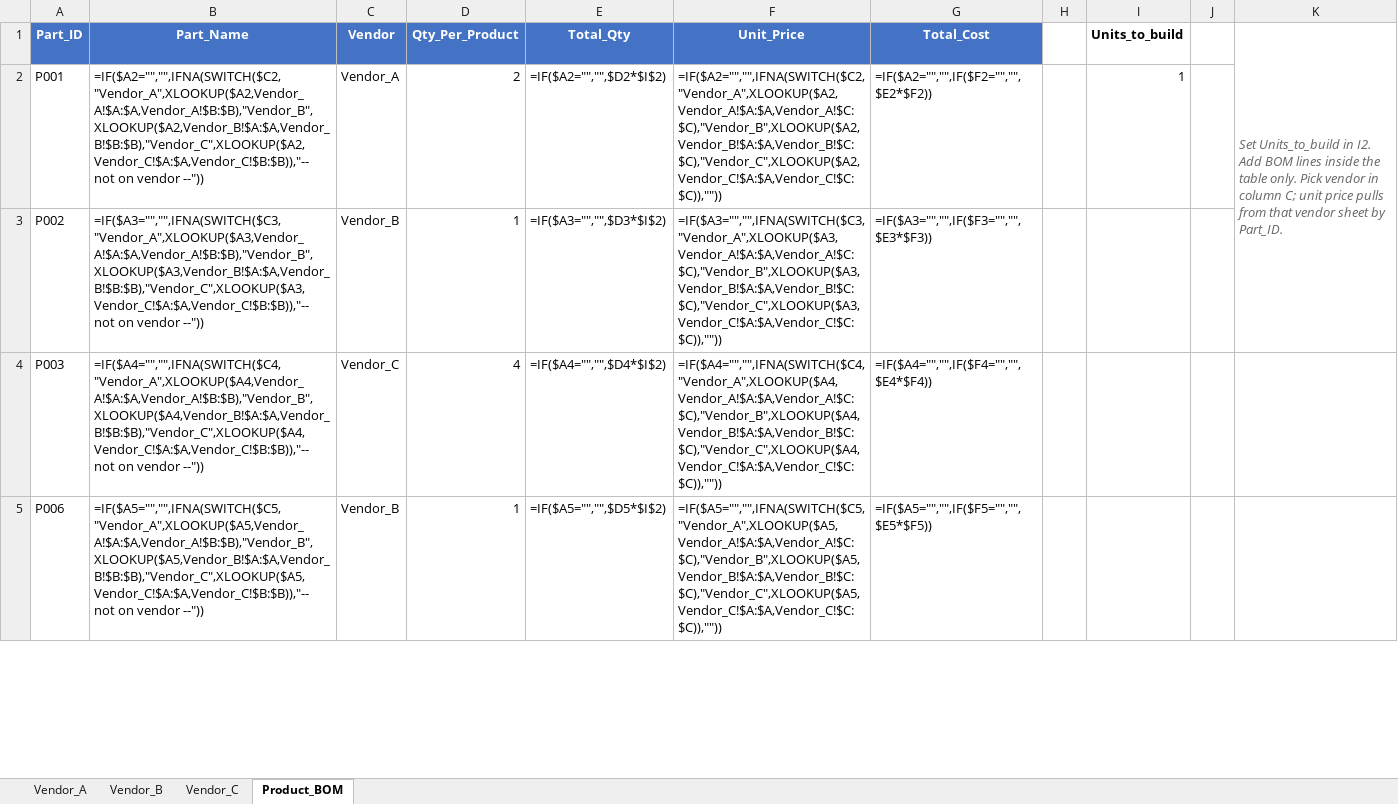
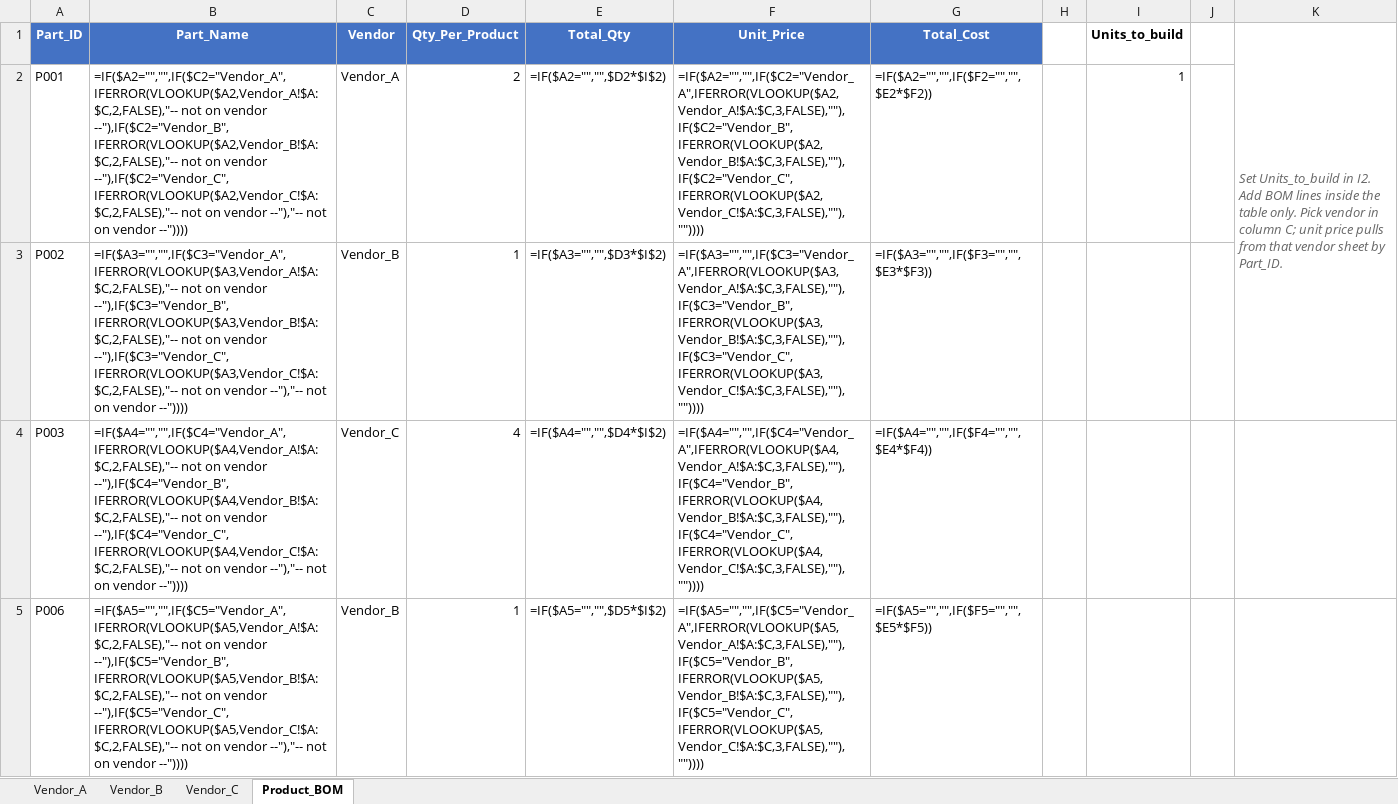
Before and after one commit to oyebiyisunday/product-costing-vendor-sourcing, an Excel workbook: workbook/Product_Costing_Vendor_Sourcing.xlsx, sheet Product_BOM, drawn as a sheet; only a part is shown; values as stored, in another font and other column widths than the file's, no borders; formulas without a stored value are shown as written; table styles not drawn; the diff covers the shown part only; the diff names each change by its address in the sheet, - before the commit and + after, or states it on an @@ line.

```diff
--- a/workbook/Product_Costing_Vendor_Sourcing.xlsx (sheet Product_BOM)
+++ b/workbook/Product_Costing_Vendor_Sourcing.xlsx (sheet Product_BOM)
-B2 (Part_Name): =IF($A2="","",IFNA(SWITCH($C2,"Vendor_A",XLOOKUP($A2,Vendor_A!$A:$A,Vendor_A!$B:$B),"Vendor_B",XLOOKUP($A2,Vendor_B!$A:$A,Vendor_B!$B:$B),"Vendor_C",XLOOKUP($A2,Vendor_C!$A:$A,Vendor_C!$B:$B)),"-- not on vendor --"))
+B2 (Part_Name): =IF($A2="","",IF($C2="Vendor_A",IFERROR(VLOOKUP($A2,Vendor_A!$A:$C,2,FALSE),"-- not on vendor --"),IF($C2="Vendor_B",IFERROR(VLOOKUP($A2,Vendor_B!$A:$C,2,FALSE),"-- not on vendor --"),IF($C2="Vendor_C",IFERROR(VLOOKUP($A2,Vendor_C!$A:$C,2,FALSE),"-- not on vendor --"),"-- not on vendor --"))))
-F2 (Unit_Price): =IF($A2="","",IFNA(SWITCH($C2,"Vendor_A",XLOOKUP($A2,Vendor_A!$A:$A,Vendor_A!$C:$C),"Vendor_B",XLOOKUP($A2,Vendor_B!$A:$A,Vendor_B!$C:$C),"Vendor_C",XLOOKUP($A2,Vendor_C!$A:$A,Vendor_C!$C:$C)),""))
+F2 (Unit_Price): =IF($A2="","",IF($C2="Vendor_A",IFERROR(VLOOKUP($A2,Vendor_A!$A:$C,3,FALSE),""),IF($C2="Vendor_B",IFERROR(VLOOKUP($A2,Vendor_B!$A:$C,3,FALSE),""),IF($C2="Vendor_C",IFERROR(VLOOKUP($A2,Vendor_C!$A:$C,3,FALSE),""),""))))
-B3 (Part_Name): =IF($A3="","",IFNA(SWITCH($C3,"Vendor_A",XLOOKUP($A3,Vendor_A!$A:$A,Vendor_A!$B:$B),"Vendor_B",XLOOKUP($A3,Vendor_B!$A:$A,Vendor_B!$B:$B),"Vendor_C",XLOOKUP($A3,Vendor_C!$A:$A,Vendor_C!$B:$B)),"-- not on vendor --"))
+B3 (Part_Name): =IF($A3="","",IF($C3="Vendor_A",IFERROR(VLOOKUP($A3,Vendor_A!$A:$C,2,FALSE),"-- not on vendor --"),IF($C3="Vendor_B",IFERROR(VLOOKUP($A3,Vendor_B!$A:$C,2,FALSE),"-- not on vendor --"),IF($C3="Vendor_C",IFERROR(VLOOKUP($A3,Vendor_C!$A:$C,2,FALSE),"-- not on vendor --"),"-- not on vendor --"))))
-F3 (Unit_Price): =IF($A3="","",IFNA(SWITCH($C3,"Vendor_A",XLOOKUP($A3,Vendor_A!$A:$A,Vendor_A!$C:$C),"Vendor_B",XLOOKUP($A3,Vendor_B!$A:$A,Vendor_B!$C:$C),"Vendor_C",XLOOKUP($A3,Vendor_C!$A:$A,Vendor_C!$C:$C)),""))
+F3 (Unit_Price): =IF($A3="","",IF($C3="Vendor_A",IFERROR(VLOOKUP($A3,Vendor_A!$A:$C,3,FALSE),""),IF($C3="Vendor_B",IFERROR(VLOOKUP($A3,Vendor_B!$A:$C,3,FALSE),""),IF($C3="Vendor_C",IFERROR(VLOOKUP($A3,Vendor_C!$A:$C,3,FALSE),""),""))))
-B4 (Part_Name): =IF($A4="","",IFNA(SWITCH($C4,"Vendor_A",XLOOKUP($A4,Vendor_A!$A:$A,Vendor_A!$B:$B),"Vendor_B",XLOOKUP($A4,Vendor_B!$A:$A,Vendor_B!$B:$B),"Vendor_C",XLOOKUP($A4,Vendor_C!$A:$A,Vendor_C!$B:$B)),"-- not on vendor --"))
+B4 (Part_Name): =IF($A4="","",IF($C4="Vendor_A",IFERROR(VLOOKUP($A4,Vendor_A!$A:$C,2,FALSE),"-- not on vendor --"),IF($C4="Vendor_B",IFERROR(VLOOKUP($A4,Vendor_B!$A:$C,2,FALSE),"-- not on vendor --"),IF($C4="Vendor_C",IFERROR(VLOOKUP($A4,Vendor_C!$A:$C,2,FALSE),"-- not on vendor --"),"-- not on vendor --"))))
-F4 (Unit_Price): =IF($A4="","",IFNA(SWITCH($C4,"Vendor_A",XLOOKUP($A4,Vendor_A!$A:$A,Vendor_A!$C:$C),"Vendor_B",XLOOKUP($A4,Vendor_B!$A:$A,Vendor_B!$C:$C),"Vendor_C",XLOOKUP($A4,Vendor_C!$A:$A,Vendor_C!$C:$C)),""))
+F4 (Unit_Price): =IF($A4="","",IF($C4="Vendor_A",IFERROR(VLOOKUP($A4,Vendor_A!$A:$C,3,FALSE),""),IF($C4="Vendor_B",IFERROR(VLOOKUP($A4,Vendor_B!$A:$C,3,FALSE),""),IF($C4="Vendor_C",IFERROR(VLOOKUP($A4,Vendor_C!$A:$C,3,FALSE),""),""))))
-B5 (Part_Name): =IF($A5="","",IFNA(SWITCH($C5,"Vendor_A",XLOOKUP($A5,Vendor_A!$A:$A,Vendor_A!$B:$B),"Vendor_B",XLOOKUP($A5,Vendor_B!$A:$A,Vendor_B!$B:$B),"Vendor_C",XLOOKUP($A5,Vendor_C!$A:$A,Vendor_C!$B:$B)),"-- not on vendor --"))
+B5 (Part_Name): =IF($A5="","",IF($C5="Vendor_A",IFERROR(VLOOKUP($A5,Vendor_A!$A:$C,2,FALSE),"-- not on vendor --"),IF($C5="Vendor_B",IFERROR(VLOOKUP($A5,Vendor_B!$A:$C,2,FALSE),"-- not on vendor --"),IF($C5="Vendor_C",IFERROR(VLOOKUP($A5,Vendor_C!$A:$C,2,FALSE),"-- not on vendor --"),"-- not on vendor --"))))
-F5 (Unit_Price): =IF($A5="","",IFNA(SWITCH($C5,"Vendor_A",XLOOKUP($A5,Vendor_A!$A:$A,Vendor_A!$C:$C),"Vendor_B",XLOOKUP($A5,Vendor_B!$A:$A,Vendor_B!$C:$C),"Vendor_C",XLOOKUP($A5,Vendor_C!$A:$A,Vendor_C!$C:$C)),""))
+F5 (Unit_Price): =IF($A5="","",IF($C5="Vendor_A",IFERROR(VLOOKUP($A5,Vendor_A!$A:$C,3,FALSE),""),IF($C5="Vendor_B",IFERROR(VLOOKUP($A5,Vendor_B!$A:$C,3,FALSE),""),IF($C5="Vendor_C",IFERROR(VLOOKUP($A5,Vendor_C!$A:$C,3,FALSE),""),""))))
```
Also changed, not shown: 70 edited cells elsewhere in this sheet, 4 other files.
